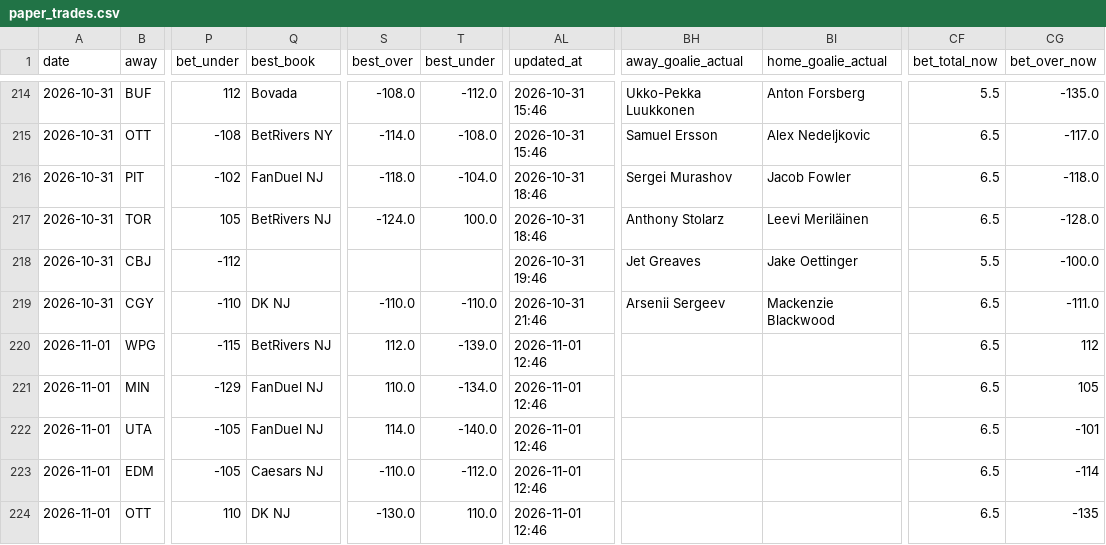
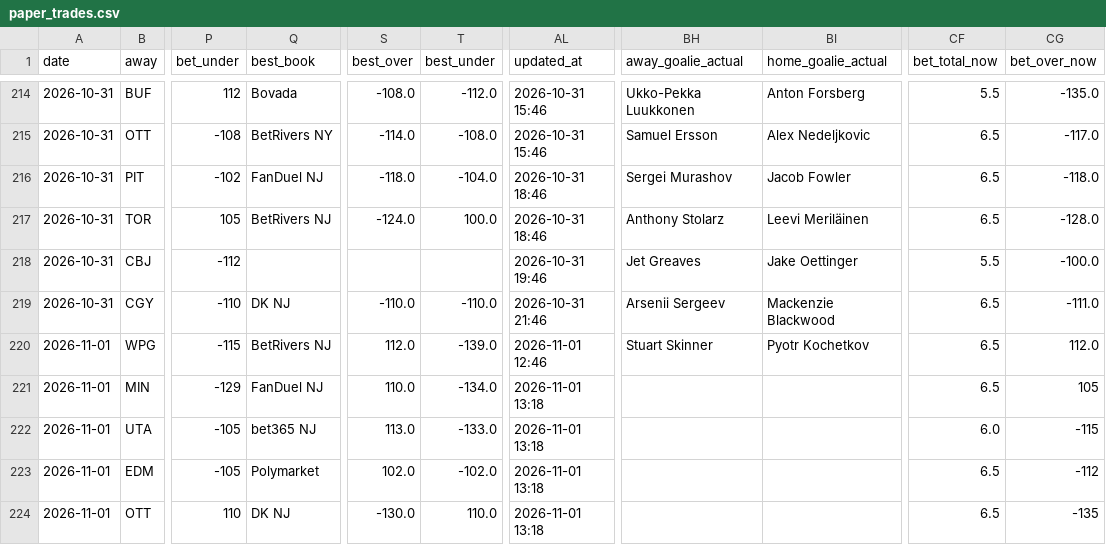
Before and after one commit to Prezbo8/NHL-total-model, a CSV file: data/paper_trades.csv, drawn as a sheet; only a part is shown, gaps mark what is left out; the diff names each change by its address in the sheet, - before the commit and + after, or states it on an @@ line.

```diff
--- a/data/paper_trades.csv
+++ b/data/paper_trades.csv
-BH220 (away_goalie_actual): (empty)
+BH220 (away_goalie_actual): Stuart Skinner
-BI220 (home_goalie_actual): (empty)
+BI220 (home_goalie_actual): Pyotr Kochetkov
-CG220 (bet_over_now): 112
+CG220 (bet_over_now): 112.0
-AL221:AL224 (updated_at): 2026-11-01 12:46
+AL221:AL224 (updated_at): 2026-11-01 13:18
-Q222 (best_book): FanDuel NJ
+Q222 (best_book): bet365 NJ
-S222 (best_over): 114.0
+S222 (best_over): 113.0
-T222 (best_under): -140.0
+T222 (best_under): -133.0
-CF222 (bet_total_now): 6.5
+CF222 (bet_total_now): 6.0
-CG222 (bet_over_now): -101
+CG222 (bet_over_now): -115
-Q223 (best_book): Caesars NJ
+Q223 (best_book): Polymarket
-S223 (best_over): -110.0
+S223 (best_over): 102.0
-T223 (best_under): -112.0
+T223 (best_under): -102.0
-CG223 (bet_over_now): -114
+CG223 (bet_over_now): -112
```
Also changed, not shown: 6 other files.
